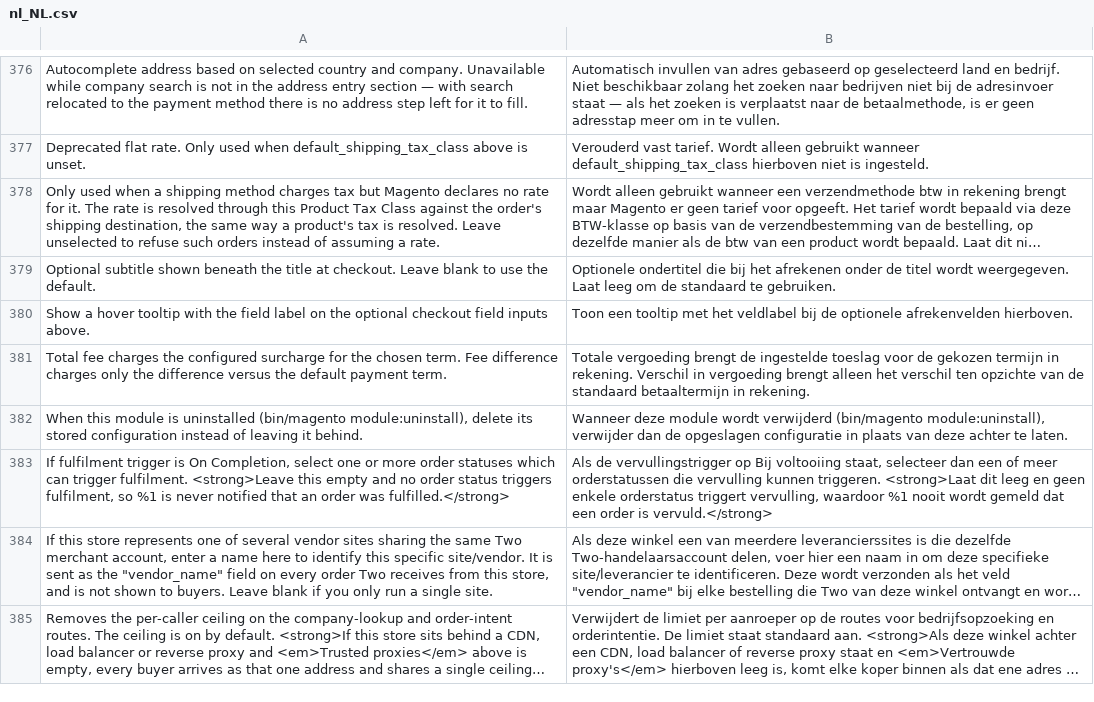
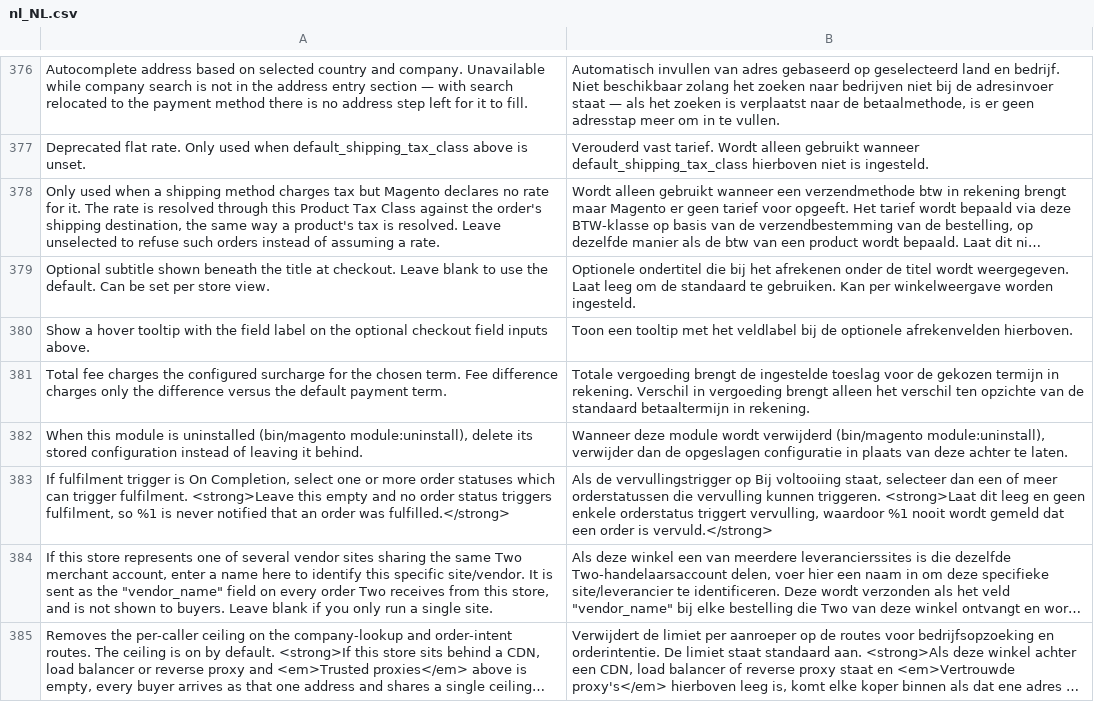
Before and after one commit to two-inc/magento2, a CSV file: i18n/nl_NL.csv, drawn as a sheet; only a part is shown, gaps mark what is left out; long unchanged cells end in …; the diff names each change by its address in the sheet, - before the commit and + after, or states it on an @@ line.

```diff
--- a/i18n/nl_NL.csv
+++ b/i18n/nl_NL.csv
-A379: …the default.
+A379: …the default. Can be set per store view.
-B379: …te gebruiken.
+B379: …te gebruiken. Kan per winkelweergave worden ingesteld.
```
Also changed, not shown: i18n/nb_NO.csv, i18n/sv_SE.csv, 6 other files.
